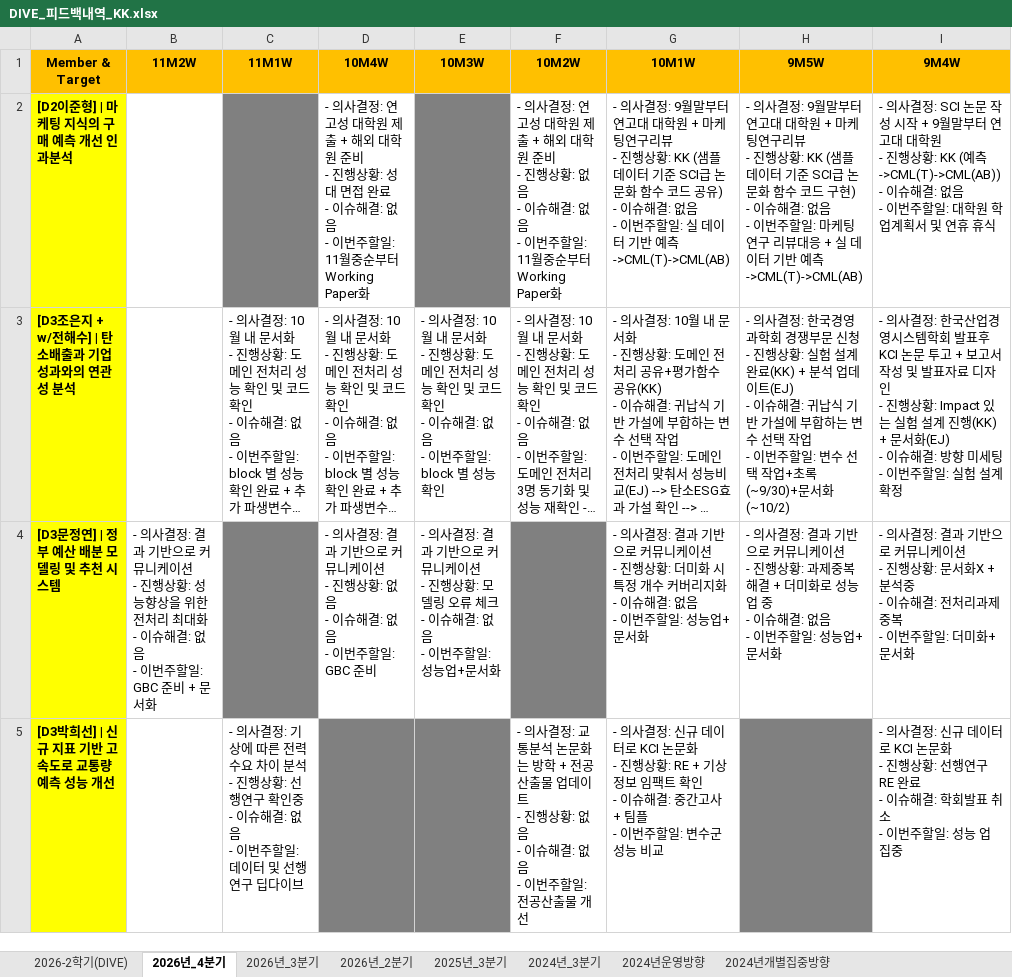
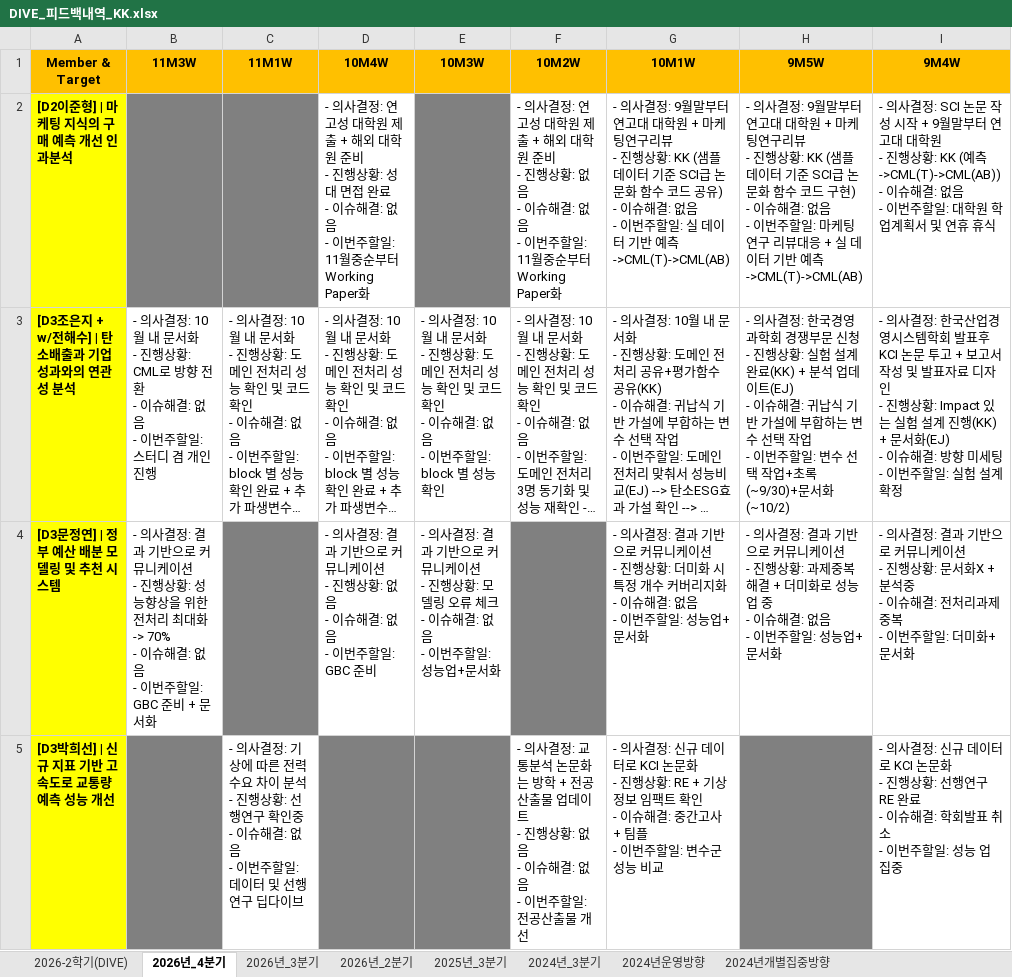
Before and after one commit to thekimk/DIVE-Research, an Excel workbook: [Document]/DIVE_피드백내역_KK.xlsx, sheet 2026년_4분기, drawn as a sheet; only a part is shown; long unchanged cells end in …; values as stored, in another font and other column widths than the file's, no borders; ↵ is a line break in a cell; the diff covers the shown part only; the diff names each change by its address in the sheet, - before the commit and + after, or states it on an @@ line.

Commit message:
no message

```diff
--- a/[Document]/DIVE_피드백내역_KK.xlsx (sheet 2026년_4분기)
+++ b/[Document]/DIVE_피드백내역_KK.xlsx (sheet 2026년_4분기)
-B1: 11M2W
+B1: 11M3W
-B2 fill: none
+B2 fill: #808080
-B3 (11M3W): (empty)
+B3 (11M3W): - 의사결정: 10월 내 문서화 ↵ - 진행상황: CML로 방향 전환 ↵ - 이슈해결: 없음 ↵ - 이번주할일: 스터디 겸 개인 진행
-B4 (11M3W): …최대화 ↵ - 이슈해…
+B4 (11M3W): …최대화 -> 70% ↵ - 이슈해…
-B5 fill: none
+B5 fill: #808080
```
Also changed, not shown: cell formats elsewhere in this sheet.
